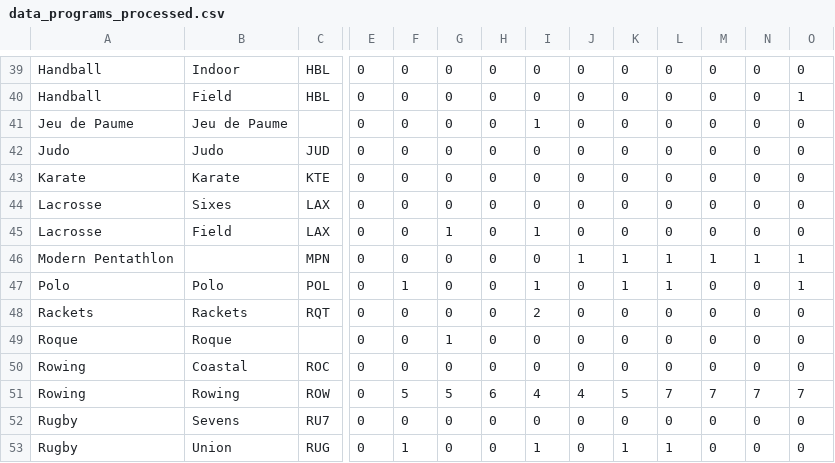
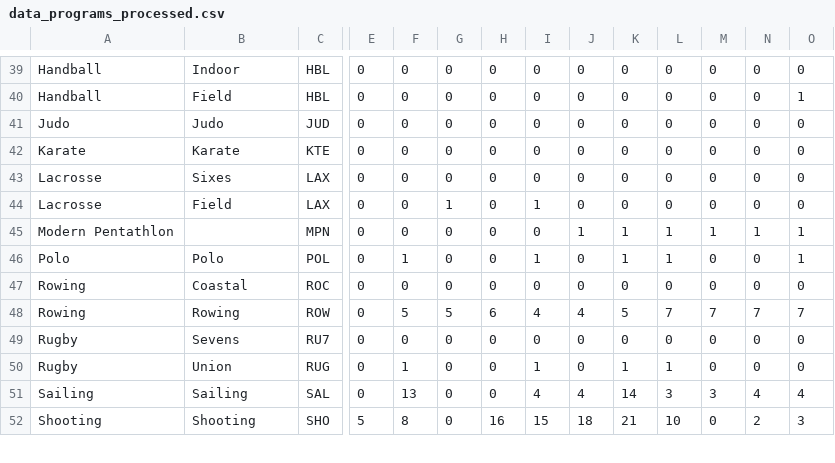
Before and after one commit to Liflysheep/25MCM, a CSV file: 2025_Problem_C_Data/data_programs_processed.csv, drawn as a sheet; only a part is shown, gaps mark what is left out; the shorter side is filled out with more unchanged rows; rows hold the shown columns only; the diff names each change by its address in the sheet, - before the commit and + after, or states it on an @@ line.

Commit message:
Update data_programs_processed.csv

```diff
--- a/2025_Problem_C_Data/data_programs_processed.csv
+++ b/2025_Problem_C_Data/data_programs_processed.csv
-row 41: Jeu de Paume | Jeu de Paume |  | 0 | 0 | 0 | 0 | 1 | 0 | 0 | 0 | 0 | 0 | 0
-row 48: Rackets | Rackets | RQT | 0 | 0 | 0 | 0 | 2 | 0 | 0 | 0 | 0 | 0 | 0
-row 49: Roque | Roque |  | 0 | 0 | 1 | 0 | 0 | 0 | 0 | 0 | 0 | 0 | 0
```
